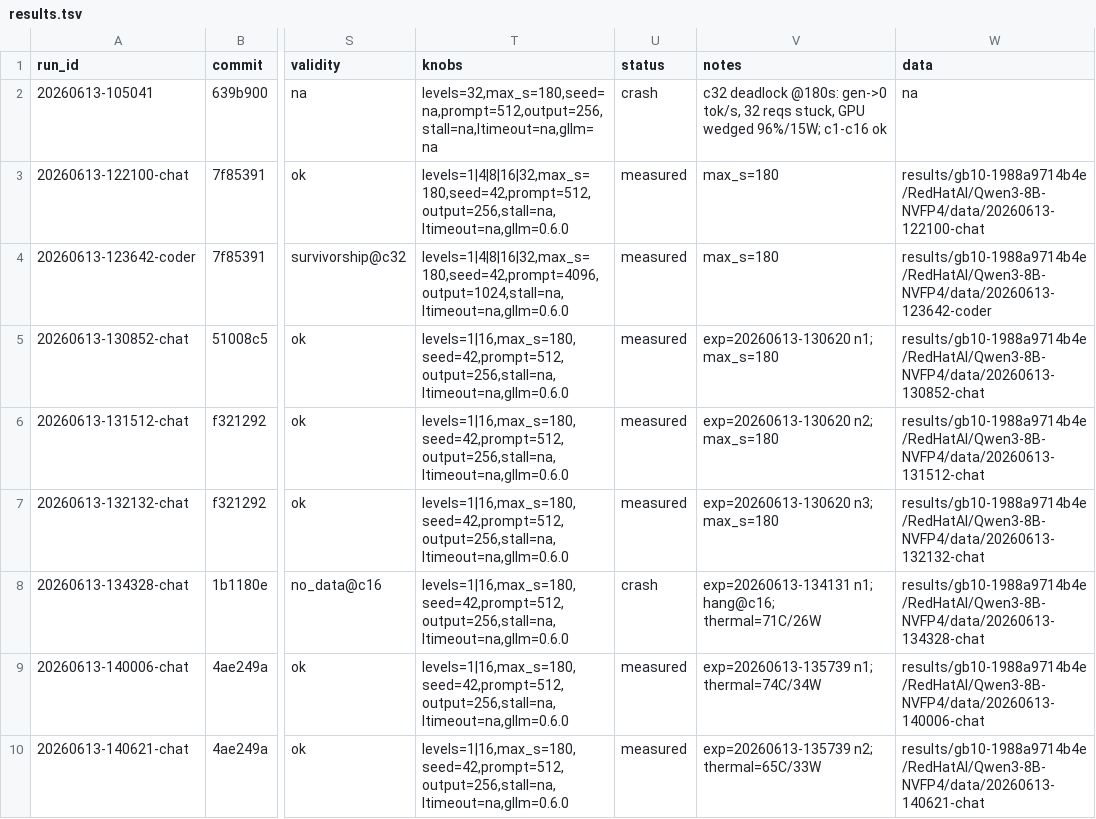
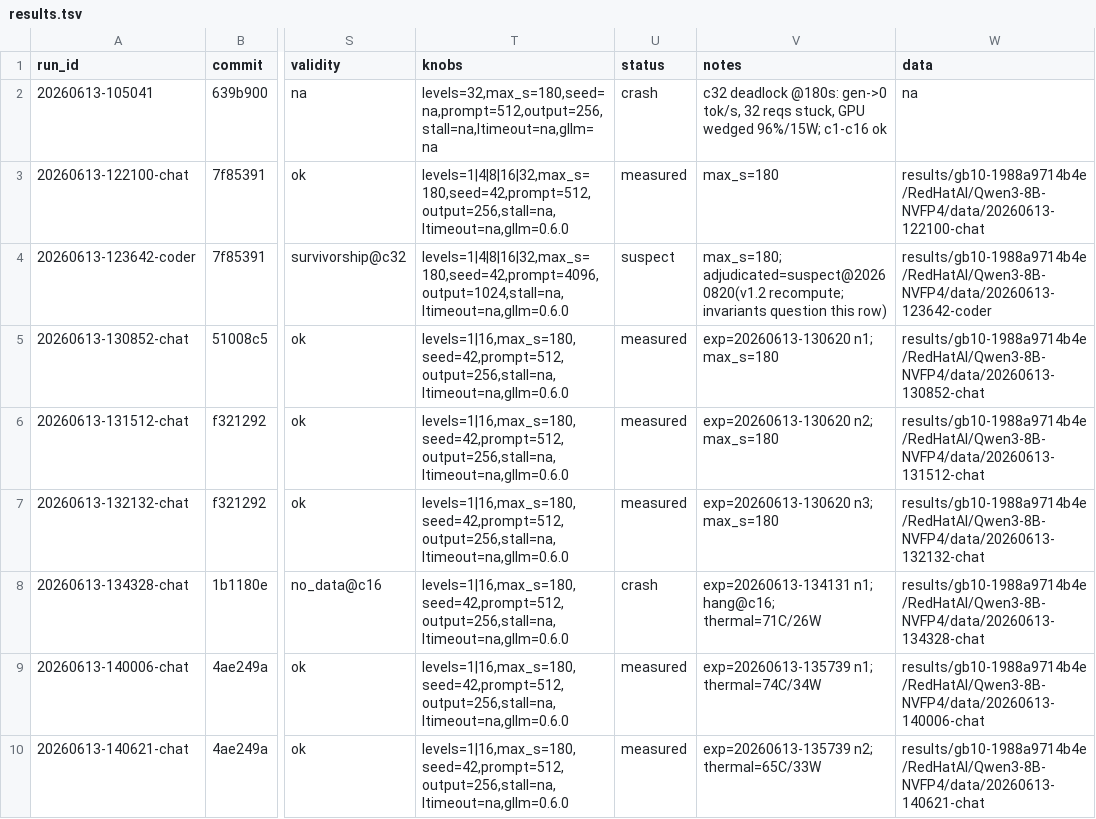
Before and after one commit to josephkern/autohomelab, a TSV file: results/gb10-1988a9714b4e/RedHatAI/Qwen3-8B-NVFP4/results.tsv, drawn as a sheet; only a part is shown, gaps mark what is left out; the diff names each change by its address in the sheet, - before the commit and + after, or states it on an @@ line.

```diff
--- a/results/gb10-1988a9714b4e/RedHatAI/Qwen3-8B-NVFP4/results.tsv
+++ b/results/gb10-1988a9714b4e/RedHatAI/Qwen3-8B-NVFP4/results.tsv
-U4 (status): measured
+U4 (status): suspect
-V4 (notes): max_s=180
+V4 (notes): max_s=180; adjudicated=suspect@20260820(v1.2 recompute; invariants question this row)
```
Also changed, not shown: results/aggregate.tsv, results/gb10-1988a9714b4e/DavidAU/Qwen3.6-27B-Fable-Fusion-711-Uncensored-Heretic-NM-DAU-NEO-MAX-MTP-GGUF/results.tsv, 3 other files.
